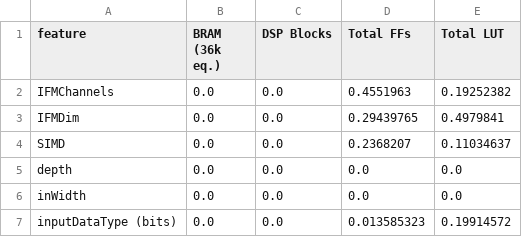
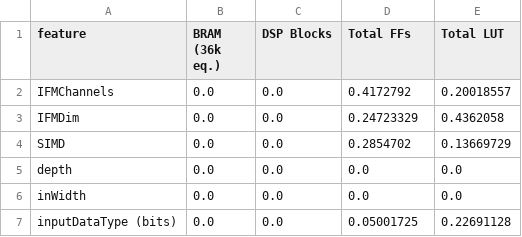
Before and after one commit to ArthurEly/hara, a CSV file: ai/retrieval/results/trained_models/ConvolutionInputGenerator_feature_importance.csv, drawn as a sheet.

```diff
--- a/ai/retrieval/results/trained_models/ConvolutionInputGenerator_feature_importance.csv
+++ b/ai/retrieval/results/trained_models/ConvolutionInputGenerator_feature_importance.csv
@@ -1,7 +1,7 @@
 feature,BRAM (36k eq.),DSP Blocks,Total FFs,Total LUT
-IFMChannels,0.0,0.0,0.4551963,0.19252382
-IFMDim,0.0,0.0,0.29439765,0.4979841
-SIMD,0.0,0.0,0.2368207,0.11034637
+IFMChannels,0.0,0.0,0.4172792,0.20018557
+IFMDim,0.0,0.0,0.24723329,0.4362058
+SIMD,0.0,0.0,0.2854702,0.13669729
 depth,0.0,0.0,0.0,0.0
 inWidth,0.0,0.0,0.0,0.0
-inputDataType (bits),0.0,0.0,0.013585323,0.19914572
+inputDataType (bits),0.0,0.0,0.05001725,0.22691128
```
Also changed, not shown: ai/retrieval/results/trained_models/FMPadding_feature_importance.csv, ai/retrieval/results/trained_models/training_summary.csv, 52 other files.
